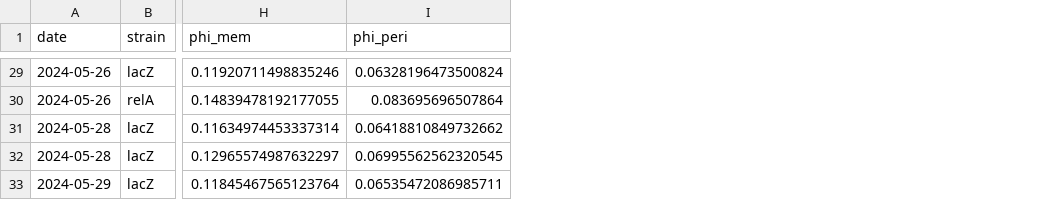
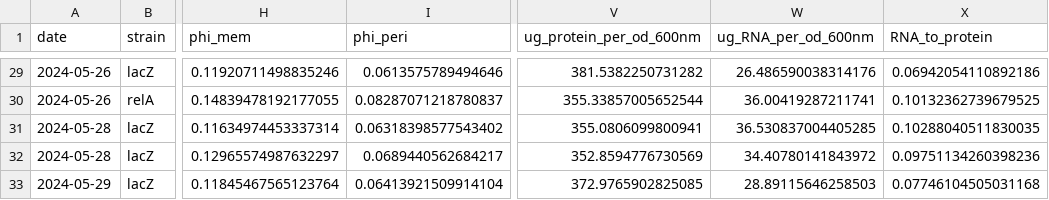
Before and after one commit to cremerlab/density_maintenance, a CSV file: code/processing/mass_spectrometry/total_collated_data.csv, drawn as a sheet; only a part is shown, gaps mark what is left out; the diff covers the shown part only; the diff names each change by its address in the sheet, - before the commit and + after, or states it on an @@ line.

```diff
--- a/code/processing/mass_spectrometry/total_collated_data.csv
+++ b/code/processing/mass_spectrometry/total_collated_data.csv
+column V (ug_protein_per_od_600nm), rows 29-33: 381.5382250731282 | 355.33857005652544 | 355.0806099800941 | 352.8594776730569 | 372.9765902825085
+column W (ug_RNA_per_od_600nm), rows 29-33: 26.486590038314176 | 36.00419287211741 | 36.530837004405285 | 34.40780141843972 | 28.89115646258503
+column X (RNA_to_protein), rows 29-33: 0.06942054110892186 | 0.10132362739679525 | 0.10288040511830035 | 0.09751134260398236 | 0.07746104505031168
-I29 (phi_peri): 0.06328196473500824
+I29 (phi_peri): 0.0613575789494646
-I30 (phi_peri): 0.083695696507864
+I30 (phi_peri): 0.08287071218780837
-I31 (phi_peri): 0.06418810849732662
+I31 (phi_peri): 0.06318398577543402
-I32 (phi_peri): 0.06995562562320545
+I32 (phi_peri): 0.0689440562684217
-I33 (phi_peri): 0.06535472086985711
+I33 (phi_peri): 0.06413921509914104
```
Also changed, not shown: 27 edited cells elsewhere in this file, code/processing/mass_spectrometry/collated_protein_RNA_measurements.csv, code/processing/mass_spectrometry/mass_spec_aggregated_sectors.csv, 7 other files.
